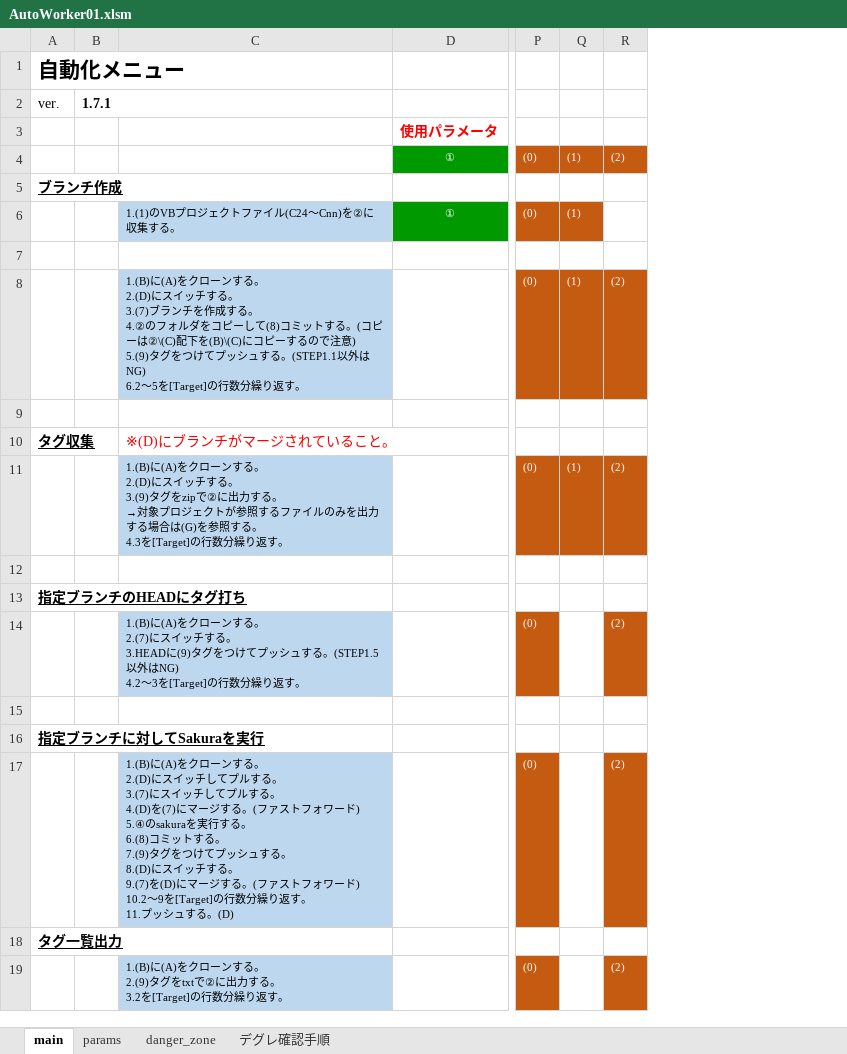
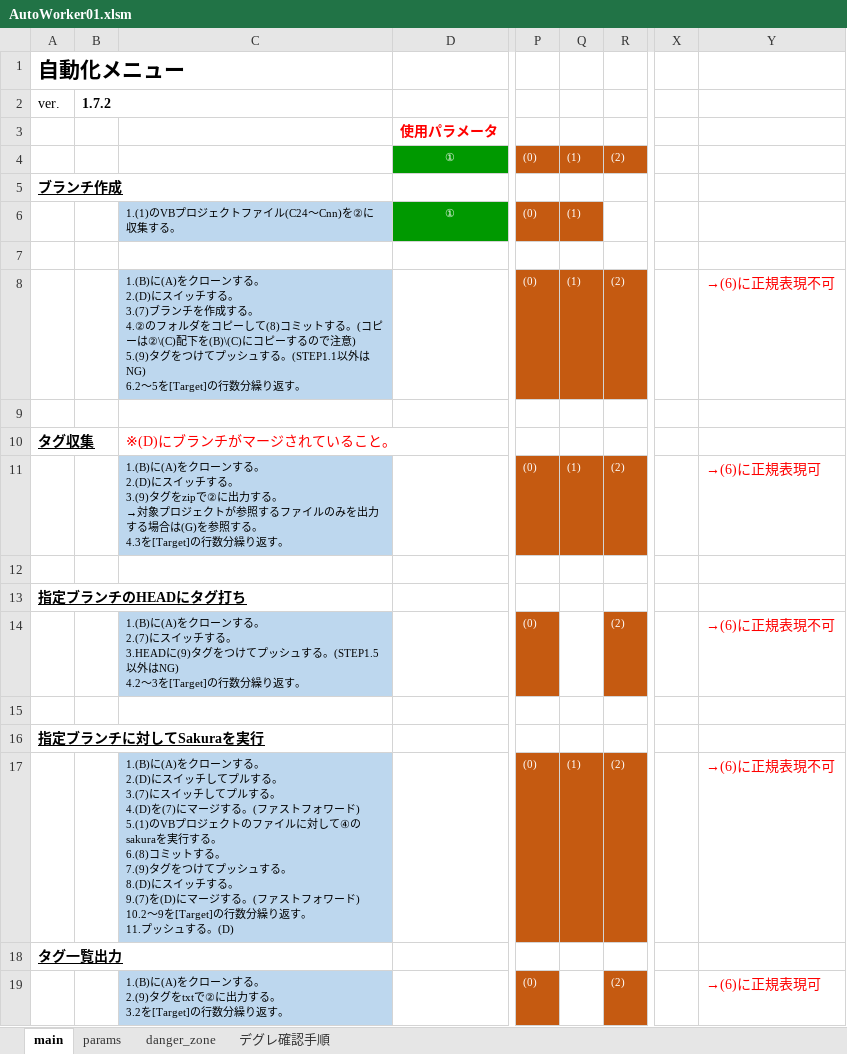
Before and after one commit to mtk57/PublicMemo, an Excel workbook: VBA/AutoWorker/Worker01/AutoWorker01.xlsm, sheet main, drawn as a sheet; only a part is shown, gaps mark what is left out; values as stored, in another font and other column widths than the file's, no borders; charts and pictures not drawn; removed rows and columns are numbered as before the commit, all else as after; ↵ is a line break in a cell; the diff names each change by its address in the sheet, - before the commit and + after, or states it on an @@ line.

```diff
--- a/VBA/AutoWorker/Worker01/AutoWorker01.xlsm (sheet main)
+++ b/VBA/AutoWorker/Worker01/AutoWorker01.xlsm (sheet main)
-column B, row 2: 1.7.1
+column B, row 2: 1.7.2
+column X, empty
+column Y, rows 8-19: →(6)に正規表現不可 |  |  | →(6)に正規表現可 |  |  | →(6)に正規表現不可 |  |  | →(6)に正規表現不可 |  | →(6)に正規表現可
-C17: …ワード) ↵ 5.④のsakuraを実…
+C17: …ワード) ↵ 5.(1)のVBプロジェクトのファイルに対して④のsakuraを実…
-Q17: (empty)
+Q17: (1)
-Q17 fill: none
+Q17 fill: #C55A11
```
Also changed, not shown: sheet danger_zone, 2 other files.
